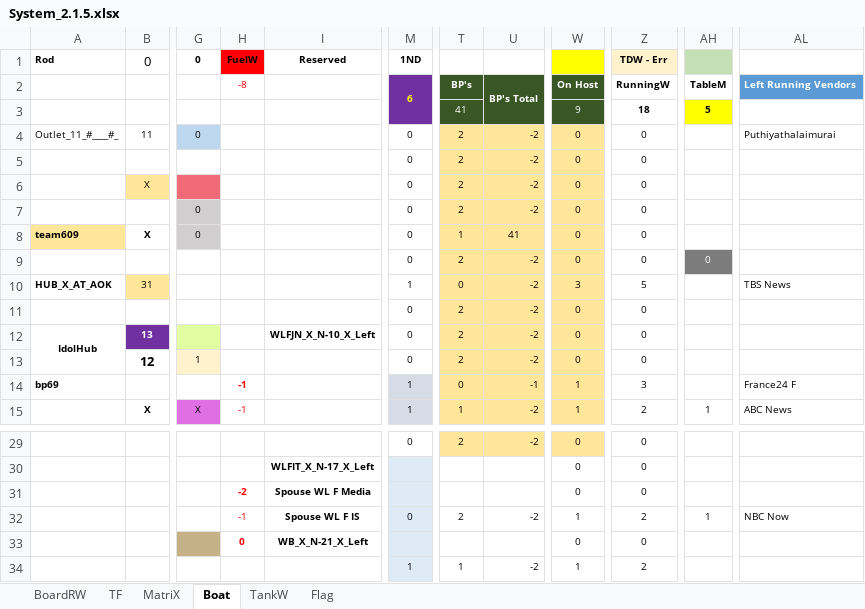
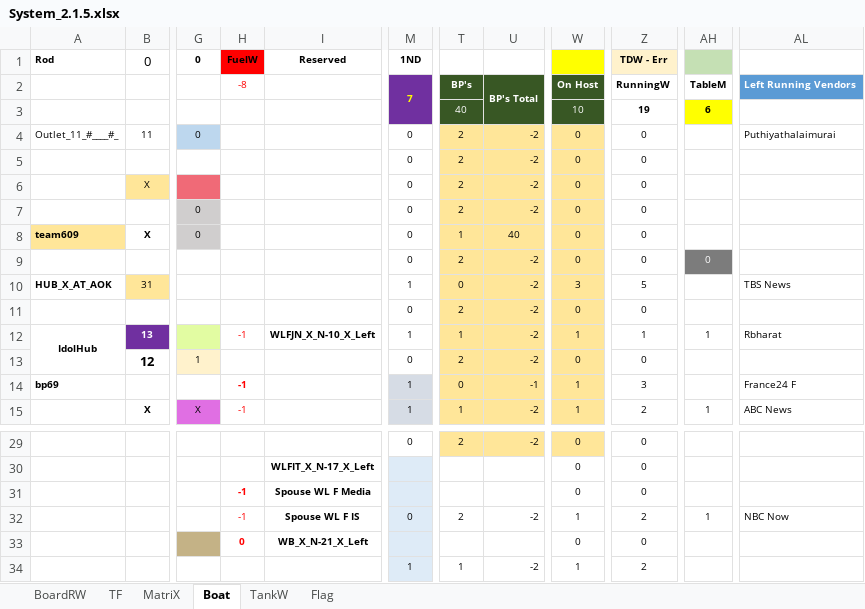
Before and after one commit to sawanCoder11/System_Work_RW, an Excel workbook: System_2.1.5.xlsx, sheet Boat, drawn as a sheet; only a part is shown, gaps mark what is left out; values as stored, in another font and other column widths than the file's, no borders; the diff names each change by its address in the sheet, - before the commit and + after, or states it on an @@ line.

Commit message:
Boat Enabled - RBharat
Boat Enabled - RBharat

```diff
--- a/System_2.1.5.xlsx (sheet Boat)
+++ b/System_2.1.5.xlsx (sheet Boat)
-M2 (1ND): 6
+M2 (1ND): 7
-T3: 41
+T3: 40
-W3: 9
+W3: 10
-Z3 (TDW - Err): 18
+Z3 (TDW - Err): 19
-AH3: 5
+AH3: 6
-U8: 41
+U8: 40
-H12 (FuelW): (empty)
+H12 (FuelW): -1
-M12 (1ND): 0
+M12 (1ND): 1
-T12: 2
+T12: 1
-W12: 0
+W12: 1
-Z12 (TDW - Err): 0
+Z12 (TDW - Err): 1
-AH12: (empty)
+AH12: 1
-AL12: (empty)
+AL12: Rbharat
-H31 (FuelW): -2
+H31 (FuelW): -1
```
Also changed, not shown: sheet TF, sheet MatriX, Usage_S_1.0.4.xlsx.
